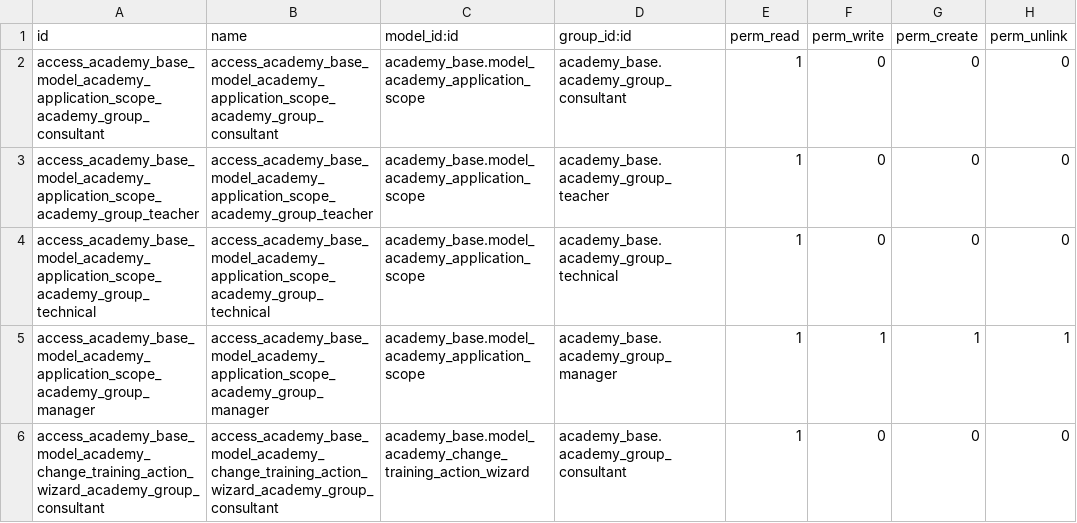
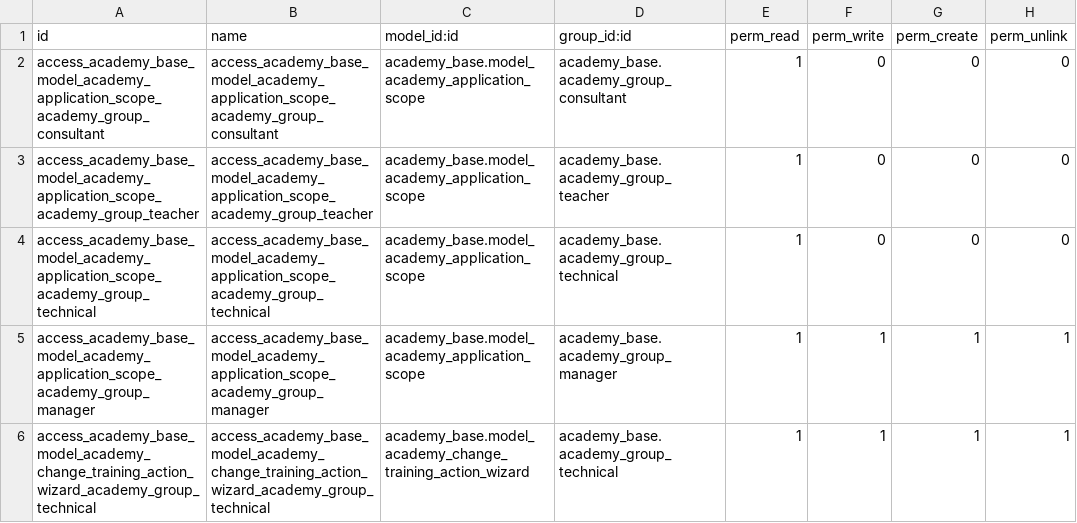
Before and after one commit to sotogarcia/odoo-academy, a CSV file: modules/academy_base/security/ir.model.access.csv, drawn as a sheet; only a part is shown; the shorter side is filled out with more unchanged rows; the diff covers the shown part only.

Commit message:
fix: academy_base/security/*

```diff
--- a/modules/academy_base/security/ir.model.access.csv
+++ b/modules/academy_base/security/ir.model.access.csv
@@ -5,2 +5 @@ access_academy_base_model_academy_application_scope_academy_group_technical,acce
 access_academy_base_model_academy_application_scope_academy_group_manager,access_academy_base_model_academy_application_scope_academy_group_manager,academy_base.model_academy_application_scope,academy_base.academy_group_manager,1,1,1,1
-access_academy_base_model_academy_change_training_action_wizard_academy_group_consultant,access_academy_base_model_academy_change_training_action_wizard_academy_group_consultant,academy_base.model_academy_change_training_action_wizard,academy_base.academy_group_consultant,1,0,0,0
```
Also changed, not shown: 1 removed row and 6 edited cells elsewhere in this file, 1 other file.
